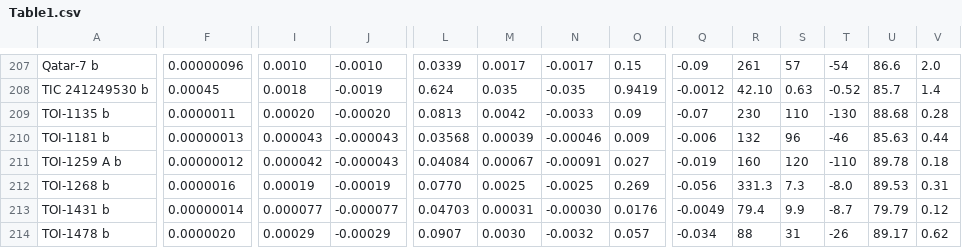
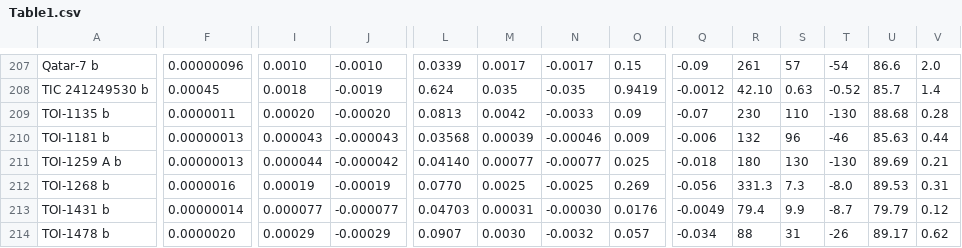
Before and after one commit to wangxianyu7/Data_and_code, a CSV file: e-λ_Trends/Table1.csv, drawn as a sheet; only a part is shown, gaps mark what is left out; the diff covers the shown part only; the diff names each change by its address in the sheet, - before the commit and + after, or states it on an @@ line.

Commit message:
Update Table1.csv and Table3.csv: modify TOI-1259 A entries for consistency and add reference details

```diff
--- a/e-λ_Trends/Table1.csv
+++ b/e-λ_Trends/Table1.csv
-F211: 0.00000012
+F211: 0.00000013
-I211: 0.000042
+I211: 0.000044
-J211: -0.000043
+J211: -0.000042
-L211: 0.04084
+L211: 0.04140
-M211: 0.00067
+M211: 0.00077
-N211: -0.00091
+N211: -0.00077
-O211: 0.027
+O211: 0.025
-Q211: -0.019
+Q211: -0.018
-R211: 160
+R211: 180
-S211: 120
+S211: 130
-T211: -110
+T211: -130
-U211: 89.78
+U211: 89.69
-V211: 0.18
+V211: 0.21
```
Also changed, not shown: 45 edited cells elsewhere in this file, e-λ_Trends/Table3.csv, 1 other file.
